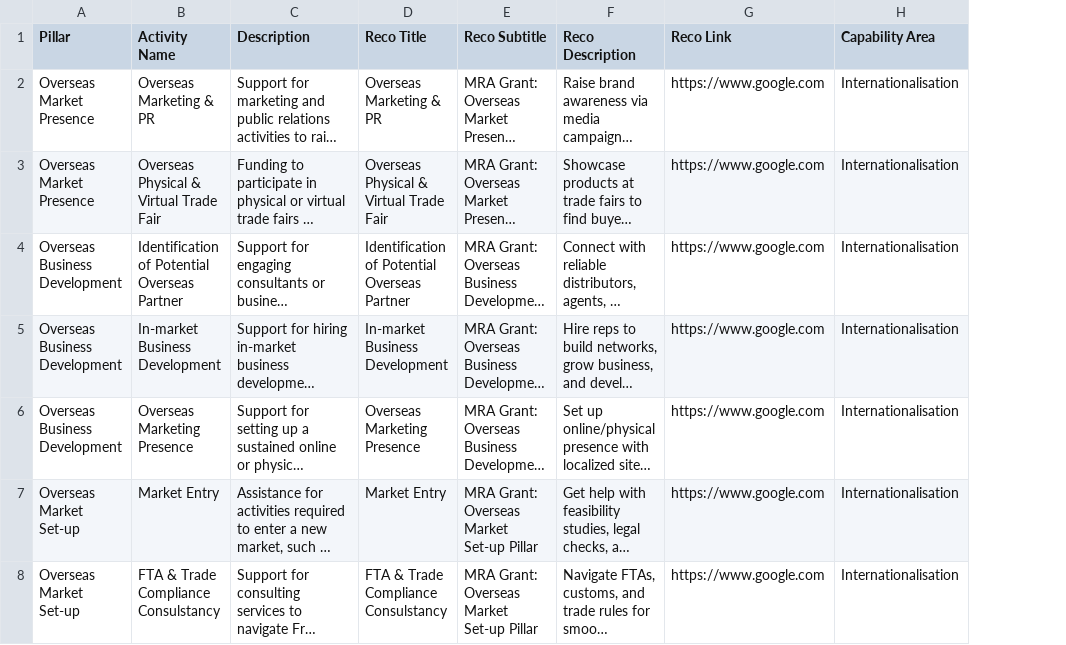
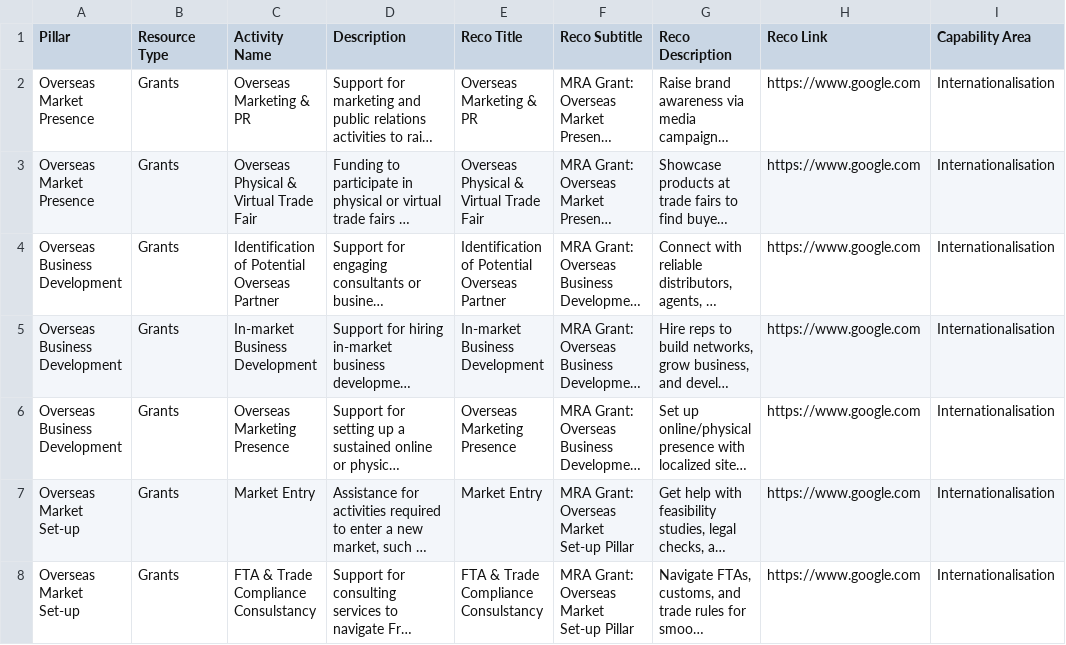
Before and after one commit to benchiatc/esgdigitalplatform, a CSV file: assets/masterlist_MRA.csv, drawn as a sheet; only a part is shown; long unchanged cells end in …; the diff names each change by its address in the sheet, - before the commit and + after, or states it on an @@ line.

```diff
--- a/assets/masterlist_MRA.csv
+++ b/assets/masterlist_MRA.csv
+column B (Resource Type), rows 2-8: all Grants
```
Also changed, not shown: assets/mapping_subindustry.csv, assets/masterlist_contacts.csv, 6 other files.
